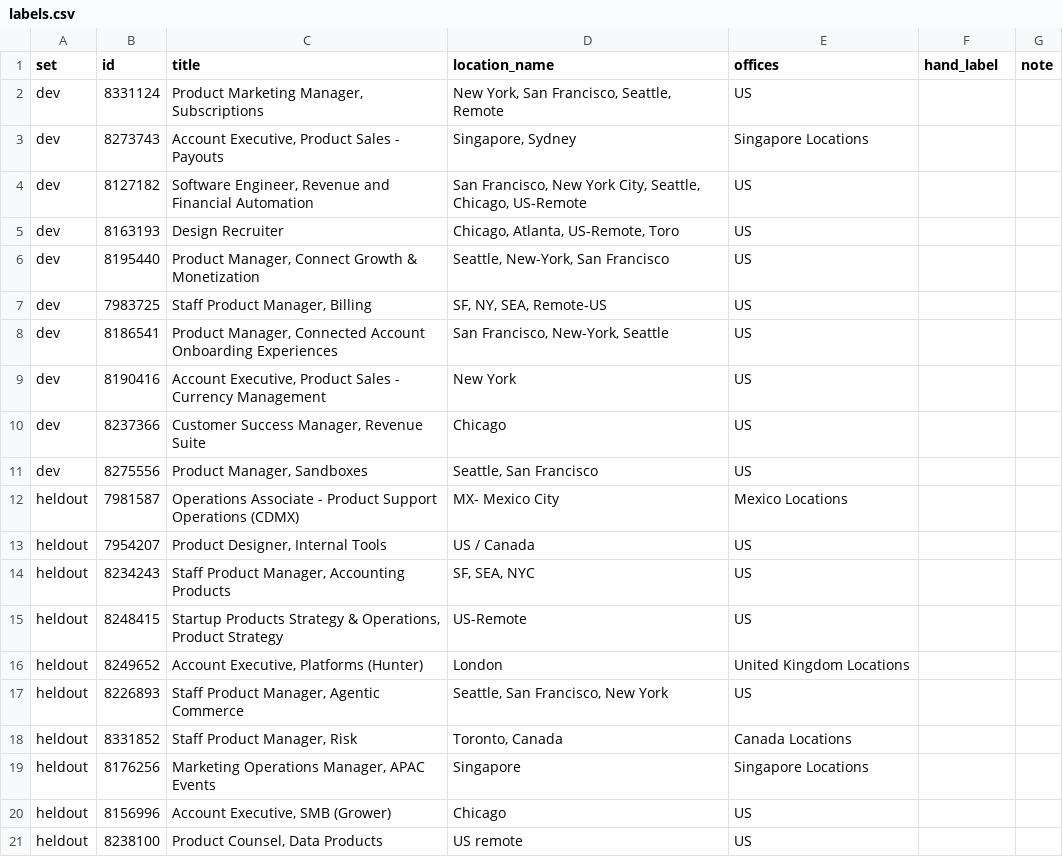
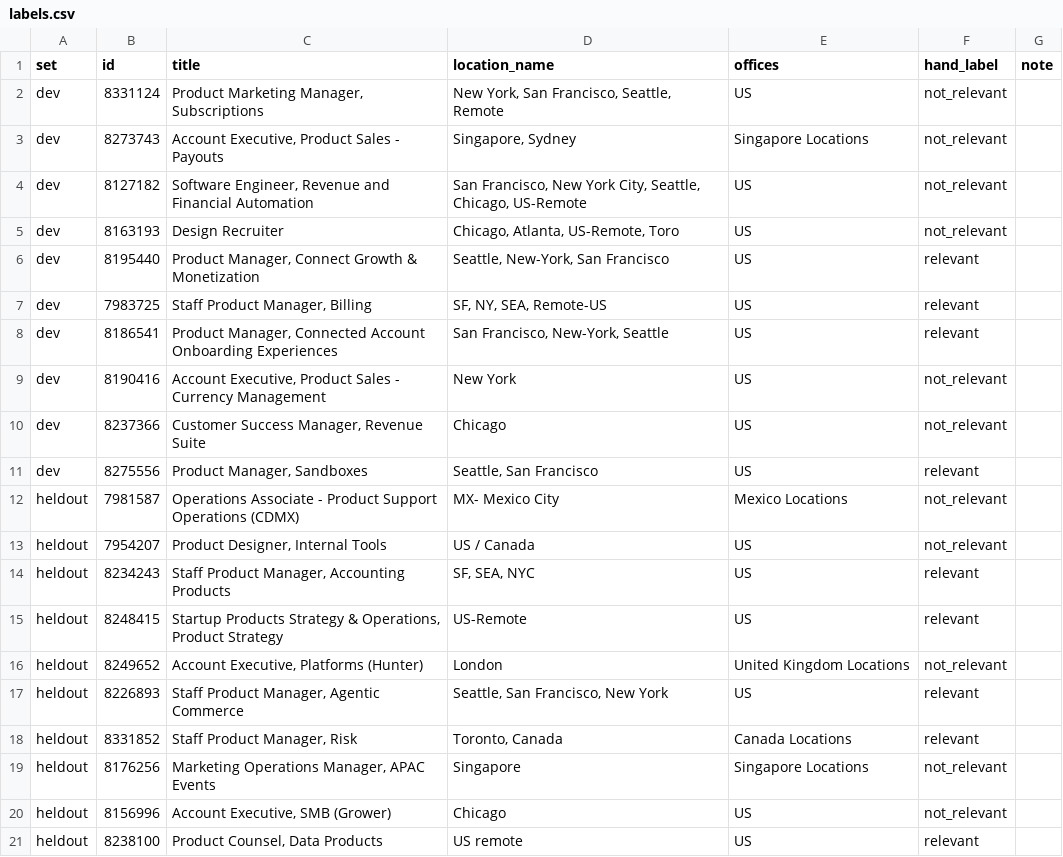
Before and after one commit to nikbearbrown/info-7375-prompt-engineering-for-generative-ai, a CSV file: fall-2026/aditya-h/js1-contract-and-watch/experiments/prompt/labels.csv, drawn as a sheet; the diff names each change by its address in the sheet, - before the commit and + after, or states it on an @@ line.

```diff
--- a/fall-2026/aditya-h/js1-contract-and-watch/experiments/prompt/labels.csv
+++ b/fall-2026/aditya-h/js1-contract-and-watch/experiments/prompt/labels.csv
-F2:F5 (hand_label): (empty)
+F2:F5 (hand_label): not_relevant
-F6:F8 (hand_label): (empty)
+F6:F8 (hand_label): relevant
-F9:F10 (hand_label): (empty)
+F9:F10 (hand_label): not_relevant
-F11 (hand_label): (empty)
+F11 (hand_label): relevant
-F12:F13 (hand_label): (empty)
+F12:F13 (hand_label): not_relevant
-F14:F15 (hand_label): (empty)
+F14:F15 (hand_label): relevant
-F16 (hand_label): (empty)
+F16 (hand_label): not_relevant
-F17:F18 (hand_label): (empty)
+F17:F18 (hand_label): relevant
-F19:F20 (hand_label): (empty)
+F19:F20 (hand_label): not_relevant
-F21 (hand_label): (empty)
+F21 (hand_label): relevant
```
Also changed, not shown: 5 other files.
